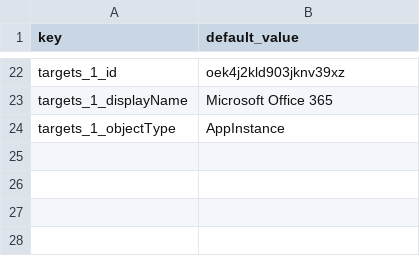
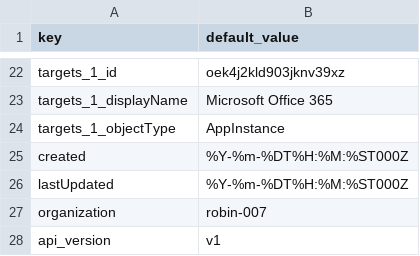
Before and after one commit to DevoInc/pCraft, a CSV file: pkg/available/Okta/templates/okta/default.csv, drawn as a sheet; only a part is shown, gaps mark what is left out; the diff names each change by its address in the sheet, - before the commit and + after, or states it on an @@ line.

```diff
--- a/pkg/available/Okta/templates/okta/default.csv
+++ b/pkg/available/Okta/templates/okta/default.csv
+row 25: created | %Y-%m-%DT%H:%M:%ST000Z
+row 26: lastUpdated | %Y-%m-%DT%H:%M:%ST000Z
+row 27: organization | robin-007
+row 28: api_version | v1
```
Also changed, not shown: 2 other files.
